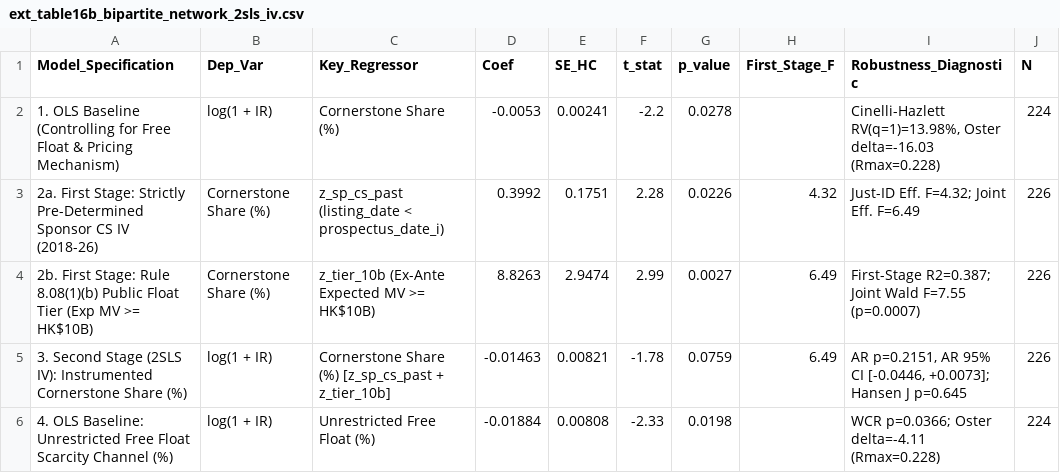
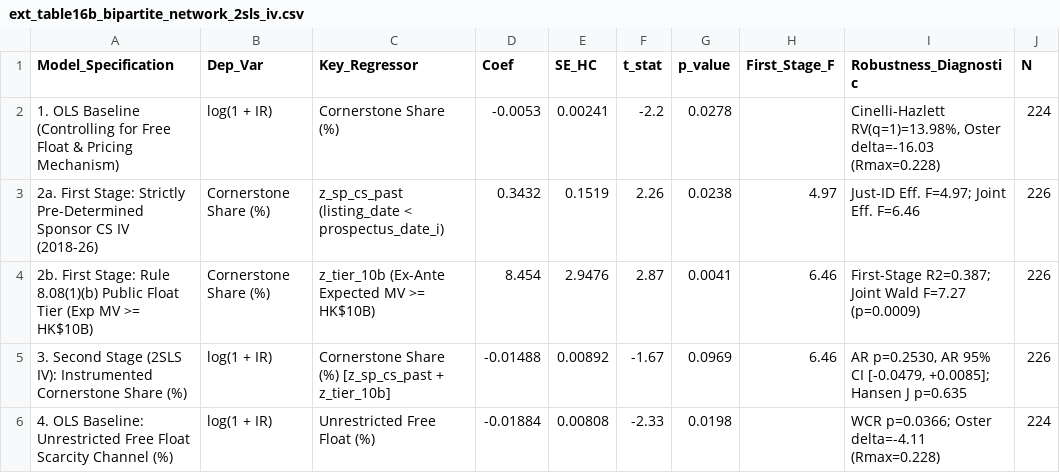
Before and after one commit to GZ-November/urop-hk-ipo, a CSV file: analysis/out/overview_extensions/ext_table16b_bipartite_network_2sls_iv.csv, drawn as a sheet.

Commit message:
feat(repair,paper): rebuild 1994-2024 cornerstone tranche shares (718/725) and sync Table 4/monograph

```diff
--- a/analysis/out/overview_extensions/ext_table16b_bipartite_network_2sls_iv.csv
+++ b/analysis/out/overview_extensions/ext_table16b_bipartite_network_2sls_iv.csv
@@ -2,5 +2,5 @@ Model_Specification,Dep_Var,Key_Regressor,Coef,SE_HC,t_stat,p_value,First_Stage_
 1. OLS Baseline (Controlling for Free Float & Pricing Mechanism),log(1 + IR),Cornerstone Share (%),-0.0053,0.00241,-2.2,0.0278,,"Cinelli-Hazlett RV(q=1)=13.98%, Oster delta=-16.03 (Rmax=0.228)",224
-2a. First Stage: Strictly Pre-Determined Sponsor CS IV (2018-26),Cornerstone Share (%),z_sp_cs_past (listing_date < prospectus_date_i),0.3992,0.1751,2.28,0.0226,4.32,Just-ID Eff. F=4.32; Joint Eff. F=6.49,226
-2b. First Stage: Rule 8.08(1)(b) Public Float Tier (Exp MV >= HK$10B),Cornerstone Share (%),z_tier_10b (Ex-Ante Expected MV >= HK$10B),8.8263,2.9474,2.99,0.0027,6.49,First-Stage R2=0.387; Joint Wald F=7.55 (p=0.0007),226
-3. Second Stage (2SLS IV): Instrumented Cornerstone Share (%),log(1 + IR),Cornerstone Share (%) [z_sp_cs_past + z_tier_10b],-0.01463,0.00821,-1.78,0.0759,6.49,"AR p=0.2151, AR 95% CI [-0.0446, +0.0073]; Hansen J p=0.645",226
+2a. First Stage: Strictly Pre-Determined Sponsor CS IV (2018-26),Cornerstone Share (%),z_sp_cs_past (listing_date < prospectus_date_i),0.3432,0.1519,2.26,0.0238,4.97,Just-ID Eff. F=4.97; Joint Eff. F=6.46,226
+2b. First Stage: Rule 8.08(1)(b) Public Float Tier (Exp MV >= HK$10B),Cornerstone Share (%),z_tier_10b (Ex-Ante Expected MV >= HK$10B),8.454,2.9476,2.87,0.0041,6.46,First-Stage R2=0.387; Joint Wald F=7.27 (p=0.0009),226
+3. Second Stage (2SLS IV): Instrumented Cornerstone Share (%),log(1 + IR),Cornerstone Share (%) [z_sp_cs_past + z_tier_10b],-0.01488,0.00892,-1.67,0.0969,6.46,"AR p=0.2530, AR 95% CI [-0.0479, +0.0085]; Hansen J p=0.635",226
 4. OLS Baseline: Unrestricted Free Float Scarcity Channel (%),log(1 + IR),Unrestricted Free Float (%),-0.01884,0.00808,-2.33,0.0198,,WCR p=0.0366; Oster delta=-4.11 (Rmax=0.228),224
```
Also changed, not shown: analysis/out/overview_1994_2026/table4_panelA_5epoch_syndicate_and_144a.csv, analysis/out/overview_extensions/ext_table16d_tier1_iv_ar_oster_diagnostics.csv, 28 other files.
